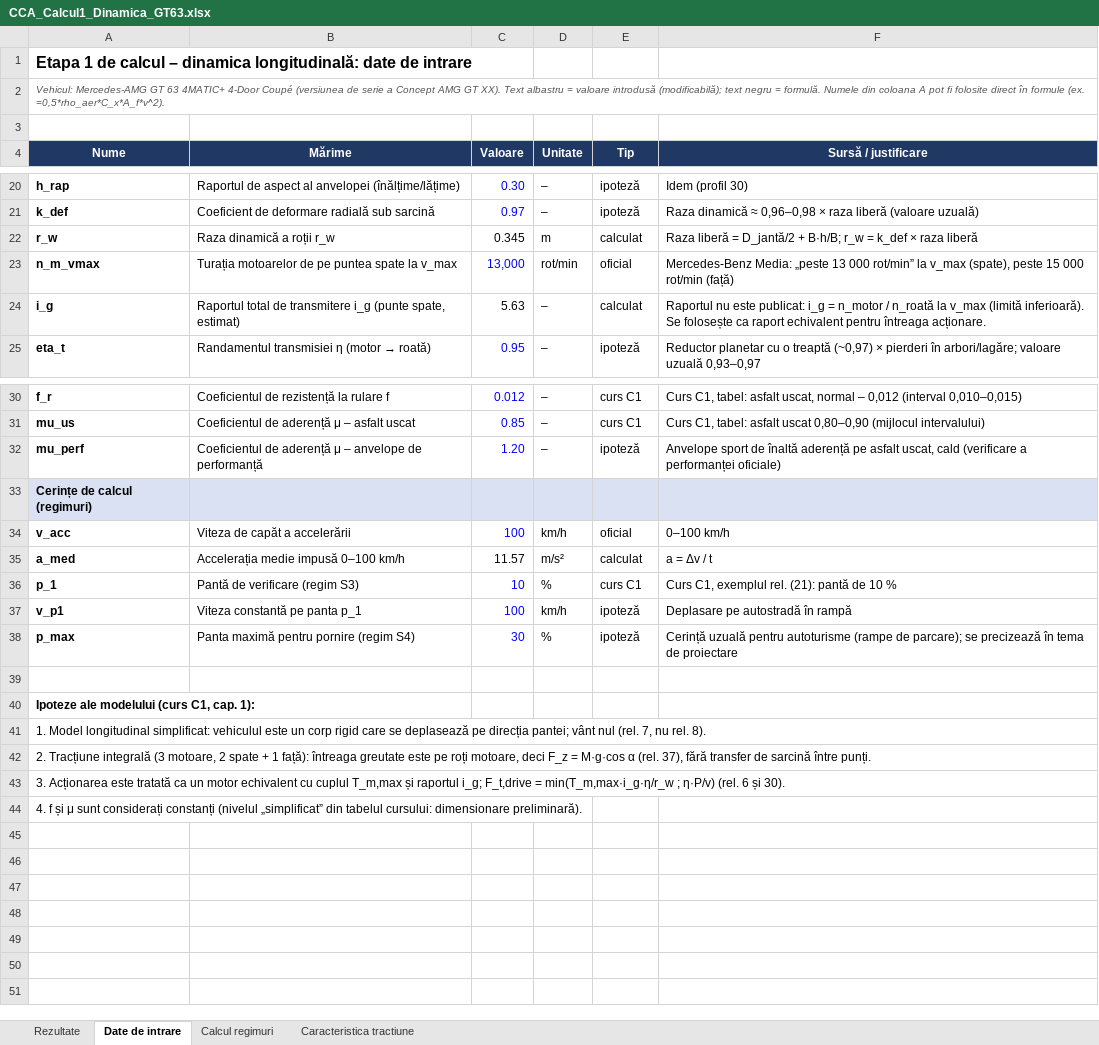
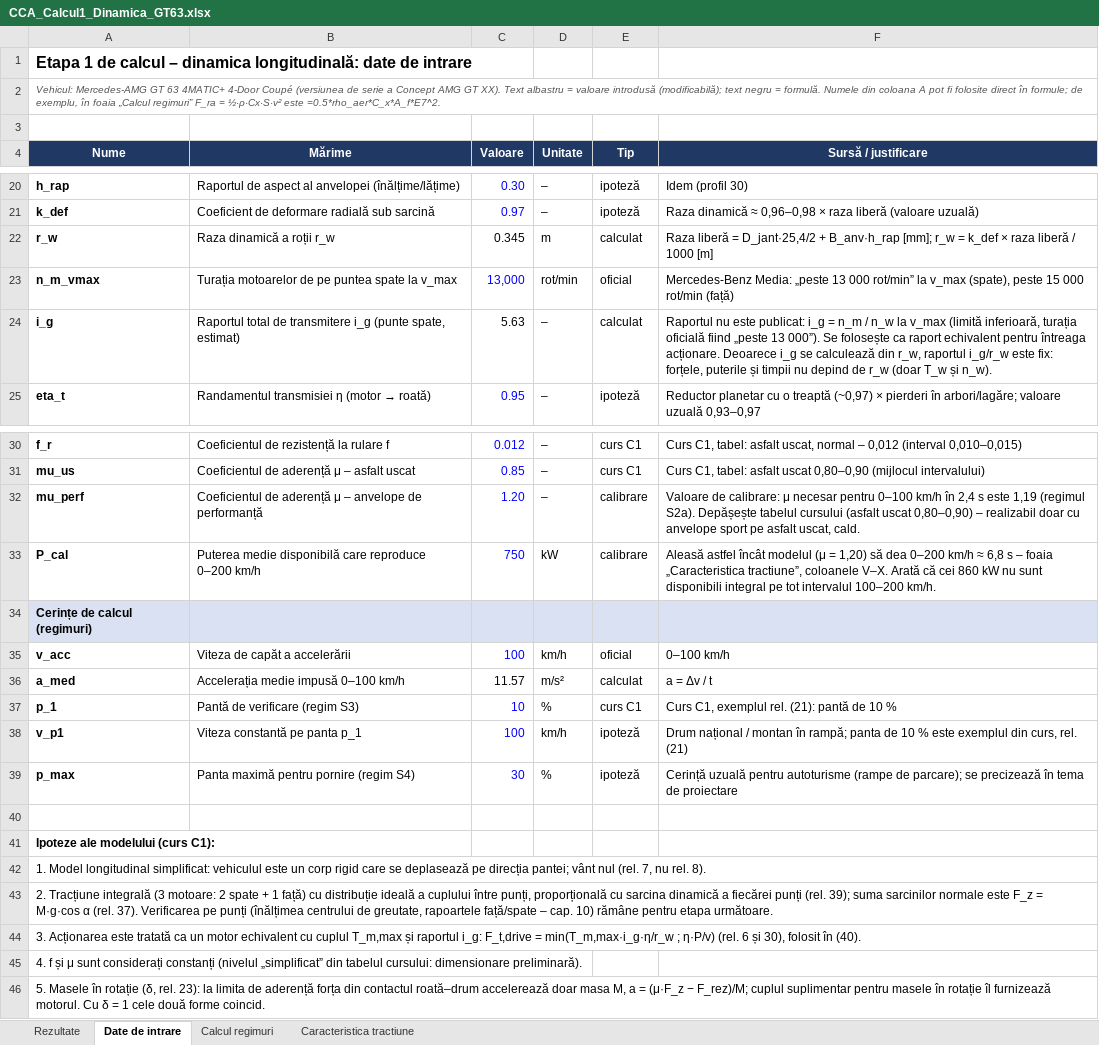
Before and after one commit to leogamerxxl/cca-motor, an Excel workbook: etapa-calcul-1/CCA_Calcul1_Dinamica_GT63.xlsx, sheet Date de intrare, drawn as a sheet; only a part is shown, gaps mark what is left out; values as stored, in another font and other column widths than the file's, no borders; addresses are those after the commit; the diff covers the shown part only; the diff names each change by its address in the sheet, - before the commit and + after, or states it on an @@ line.

```diff
--- a/etapa-calcul-1/CCA_Calcul1_Dinamica_GT63.xlsx (sheet Date de intrare)
+++ b/etapa-calcul-1/CCA_Calcul1_Dinamica_GT63.xlsx (sheet Date de intrare)
-A2 (Nume): …direct în formule (ex. =0,5*rho_aer*C_x*A_f*v^2).
+A2 (Nume): …direct în formule; de exemplu, în foaia „Calcul regimuri” F_ra = ½·ρ·Cx·S·v² este =0.5*rho_aer*C_x*A_f*E7^2.
-F22 (Sursă / justificare): …liberă = D_jantă/2 + B·h/B; r_w = k_def × raza liberă
+F22 (Sursă / justificare): …liberă = D_jant·25,4/2 + B_anv·h_rap [mm]; r_w = k_def × raza liberă / 1000 [m]
-F24 (Sursă / justificare): …i_g = n_motor / n_roată la v_max (limită inferioară). Se folosește ca raport echivalent pentru întreaga acționare.
+F24 (Sursă / justificare): …i_g = n_m / n_w la v_max (limită inferioară, turația oficială fiind „peste 13 000”). Se folosește ca raport echivalent pentru întreaga acționare. Deoarece i_g se calculează din r_w, raportul i_g/r_w este fix: forțele, puterile și timpii nu depind de r_w (doar T_w și n_w).
-E32 (Tip): ipoteză
+E32 (Tip): calibrare
-F32 (Sursă / justificare): Anvelope sport de înaltă aderență pe asfalt uscat, cald (verificare a performanței oficiale)
+F32 (Sursă / justificare): Valoare de calibrare: μ necesar pentru 0–100 km/h în 2,4 s este 1,19 (regimul S2a). Depășește tabelul cursului (asfalt uscat 0,80–0,90) – realizabil doar cu anvelope sport pe asfalt uscat, cald.
+row 33: P_cal | Puterea medie disponibilă care reproduce 0–200 km/h | 750 | kW | calibrare | Aleasă astfel încât modelul (μ = 1,20) să dea 0–200 km/h ≈ 6,8 s – foaia „Caracteristica tractiune”, coloanele V–X. Arată că cei 860 kW nu sunt disponibili integral pe tot intervalul 100–200 km/h.
-F38 (Sursă / justificare): Deplasare pe autostradă în rampă
+F38 (Sursă / justificare): Drum național / montan în rampă; panta de 10 % este exemplul din curs, rel. (21)
-A41 (Nume): Ipoteze ale modelului (curs C1, cap. 1):
+A41 (Nume): Ipoteze ale modelului (curs C1):
-A43 (Nume): …integrală (3 motoare, 2 spate + 1 față): întreaga greutate este pe roți motoare, deci F_z = M·g·cos α (rel. 37), fără transfer de sarcină între punți.
+A43 (Nume): …integrală (3 motoare: 2 spate + 1 față) cu distribuție ideală a cuplului între punți, proporțională cu sarcina dinamică a fiecărei punți (rel. 39); suma sarcinilor normale este F_z = M·g·cos α (rel. 37). Verificarea pe punți (înălțimea centrului de greutate, rapoartele față/spate – cap. 10) rămâne pentru etapa următoare.
-A44 (Nume): …și raportul i_g; F_t,drive = min(T_m,max·i_g·η/r_w ; η·P/v) (rel. 6 și 30).
+A44 (Nume): …și raportul i_g: F_t,drive = min(T_m,max·i_g·η/r_w ; η·P/v) (rel. 6 și 30), folosit în (40).
+row 46: 5. Masele în rotație (δ, rel. 23): la limita de aderență forța din contactul roată–drum accelerează doar masa M, a = (μ·F_z − F_rez)/M; cuplul suplimentar pentru masele în rotație îl furnizează motorul. Cu δ = 1 cele două forme coincid.
```
Also changed, not shown: 1 edited cell elsewhere in this sheet, sheet Rezultate, sheet Caracteristica tractiune, sheet Calcul regimuri, formulas that keep their value, charts or pictures, 5 other files.
